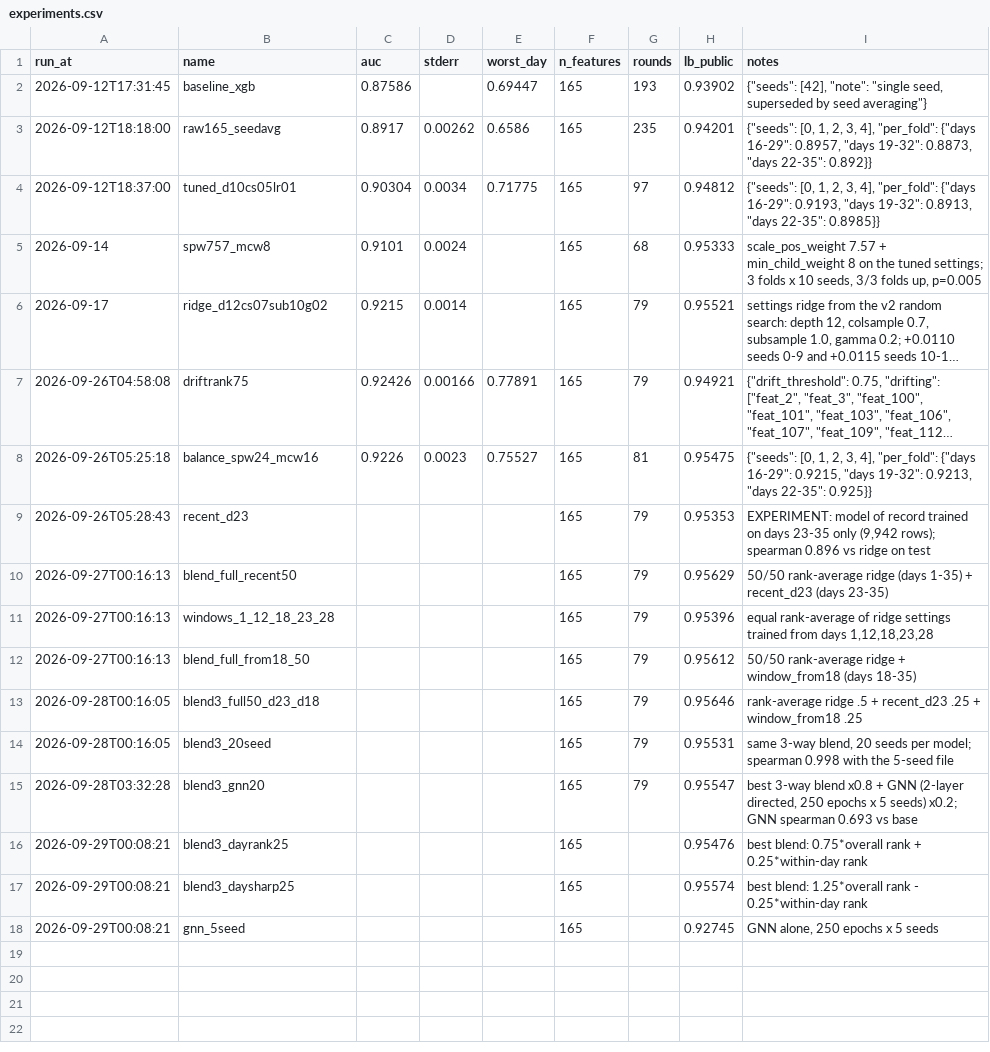
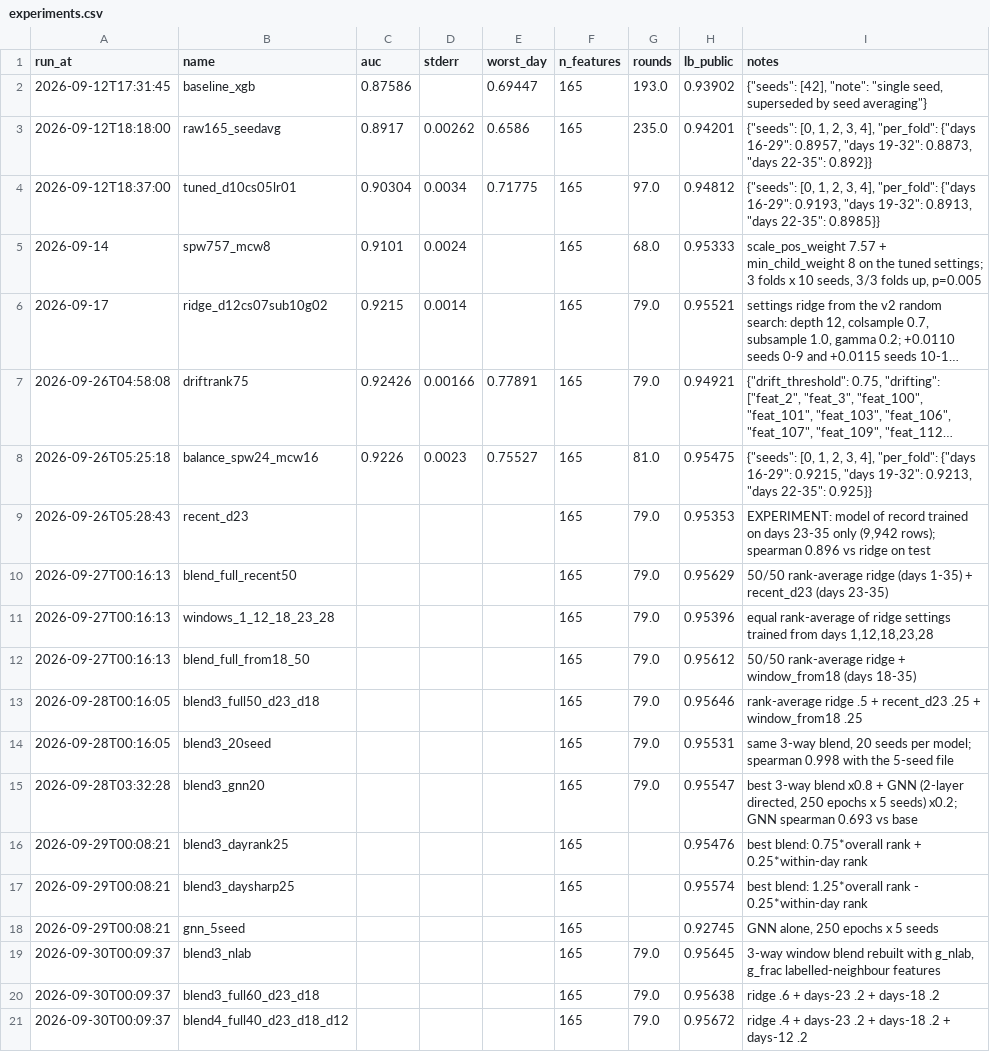
Before and after one commit to brianxlim/bt4012-kaggle, a CSV file: reports/experiments.csv, drawn as a sheet; long unchanged cells end in …; the diff names each change by its address in the sheet, - before the commit and + after, or states it on an @@ line.

Commit message:
experiment: labelled-neighbour blend 0.95645; 4-way window blend 0.95672 (new best)

```diff
--- a/reports/experiments.csv
+++ b/reports/experiments.csv
-G2 (rounds): 193
+G2 (rounds): 193.0
-G3 (rounds): 235
+G3 (rounds): 235.0
-G4 (rounds): 97
+G4 (rounds): 97.0
-G5 (rounds): 68
+G5 (rounds): 68.0
-G6:G7 (rounds): 79
+G6:G7 (rounds): 79.0
-G8 (rounds): 81
+G8 (rounds): 81.0
-G9:G15 (rounds): 79
+G9:G15 (rounds): 79.0
+row 19: 2026-09-30T00:09:37 | blend3_nlab |  |  |  | 165 | 79.0 | 0.95645 | 3-way window blend rebuilt with g_nlab, g_frac labelled-neighbour features
+row 20: 2026-09-30T00:09:37 | blend3_full60_d23_d18 |  |  |  | 165 | 79.0 | 0.95638 | ridge .6 + days-23 .2 + days-18 .2
+row 21: 2026-09-30T00:09:37 | blend4_full40_d23_d18_d12 |  |  |  | 165 | 79.0 | 0.95672 | ridge .4 + days-23 .2 + days-18 .2 + days-12 .2
```
Also changed, not shown: 3 other files.
